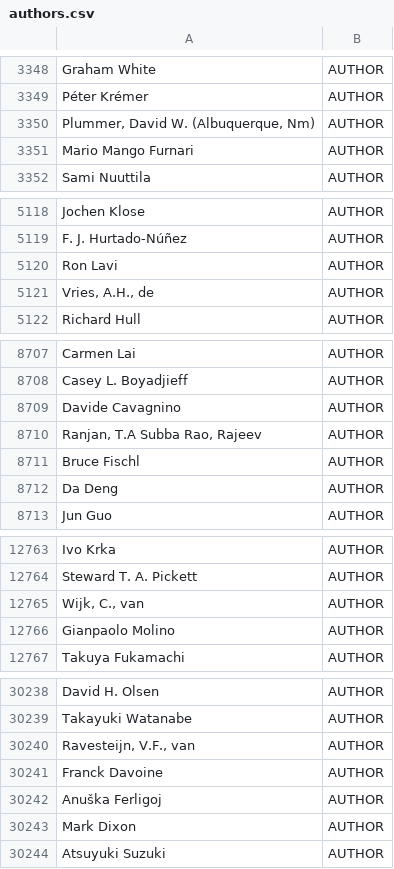
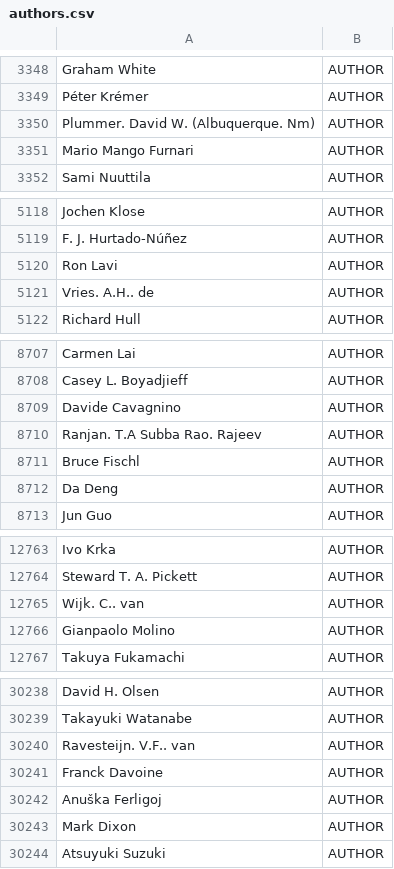
Before and after one commit to prerana27/Data, a CSV file: authors.csv, drawn as a sheet; only a part is shown, gaps mark what is left out; the diff covers the shown part only.

```diff
--- a/authors.csv
+++ b/authors.csv
@@ -3349,3 +3349,3 @@ Graham White,AUTHOR
 Péter Krémer,AUTHOR
-"Plummer, David W. (Albuquerque, Nm)",AUTHOR
+Plummer. David W. (Albuquerque. Nm),AUTHOR
 Mario Mango Furnari,AUTHOR
@@ -5120,3 +5120,3 @@ F. J. Hurtado-Núñez,AUTHOR
 Ron Lavi,AUTHOR
-"Vries, A.H., de",AUTHOR
+Vries. A.H.. de,AUTHOR
 Richard Hull,AUTHOR
@@ -8709,3 +8709,3 @@ Casey L. Boyadjieff,AUTHOR
 Davide Cavagnino,AUTHOR
-"Ranjan, T.A Subba Rao, Rajeev",AUTHOR
+Ranjan. T.A Subba Rao. Rajeev,AUTHOR
 Bruce Fischl,AUTHOR
@@ -12764,3 +12764,3 @@ Ivo Krka,AUTHOR
 Steward T. A. Pickett,AUTHOR
-"Wijk, C., van",AUTHOR
+Wijk. C.. van,AUTHOR
 Gianpaolo Molino,AUTHOR
@@ -30239,3 +30239,3 @@ David H. Olsen,AUTHOR
 Takayuki Watanabe,AUTHOR
-"Ravesteijn, V.F., van",AUTHOR
+Ravesteijn. V.F.. van,AUTHOR
 Franck Davoine,AUTHOR
```
Also changed, not shown: 2 edited cells elsewhere in this file, 2 other files.
